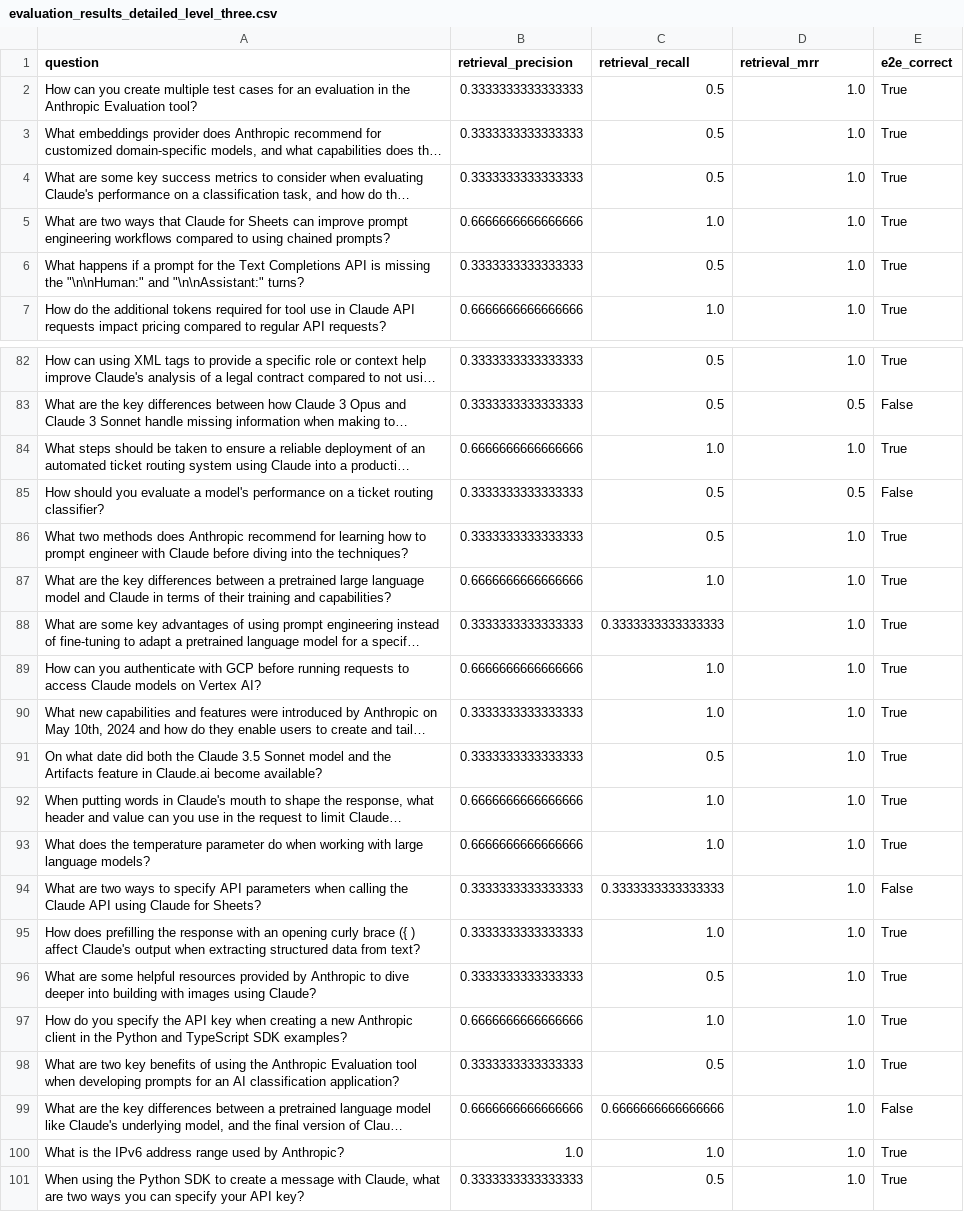
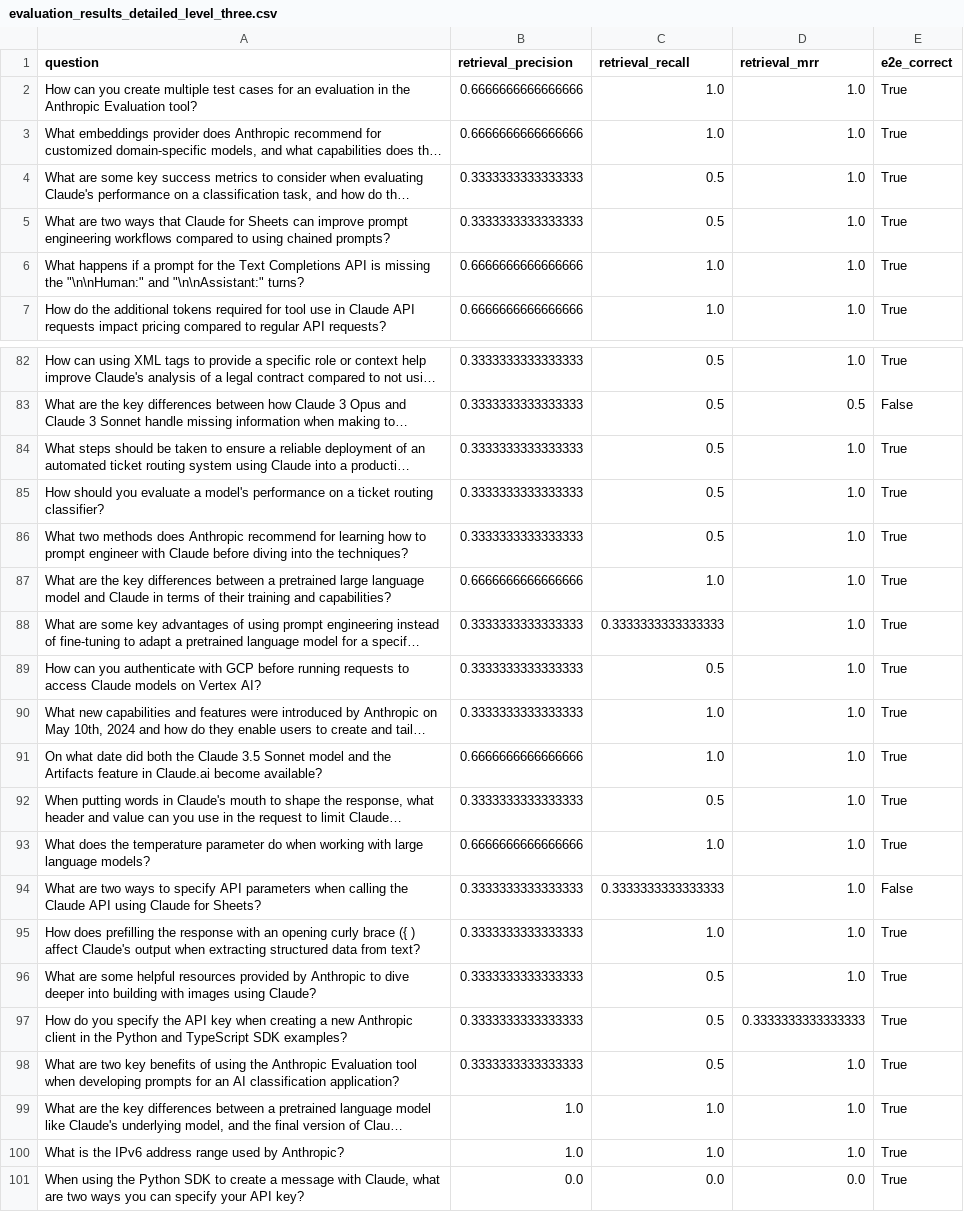
Before and after one commit to rodolfboctor/claude-cookbooks, a CSV file: skills/retrieval_augmented_generation/evaluation/csvs/evaluation_results_detailed_level_three.csv, drawn as a sheet; only a part is shown, gaps mark what is left out; long unchanged cells end in …; the diff covers the shown part only; the diff names each change by its address in the sheet, - before the commit and + after, or states it on an @@ line.

Commit message:
updating skills/retrieval_augmented_generation

```diff
--- a/skills/retrieval_augmented_generation/evaluation/csvs/evaluation_results_detailed_level_three.csv
+++ b/skills/retrieval_augmented_generation/evaluation/csvs/evaluation_results_detailed_level_three.csv
-B2:B3 (retrieval_precision): 0.3333333333333333
+B2:B3 (retrieval_precision): 0.6666666666666666
-C2:C3 (retrieval_recall): 0.5
+C2:C3 (retrieval_recall): 1.0
-B5 (retrieval_precision): 0.6666666666666666
+B5 (retrieval_precision): 0.3333333333333333
-C5 (retrieval_recall): 1.0
+C5 (retrieval_recall): 0.5
-B6 (retrieval_precision): 0.3333333333333333
+B6 (retrieval_precision): 0.6666666666666666
-C6 (retrieval_recall): 0.5
+C6 (retrieval_recall): 1.0
-B84 (retrieval_precision): 0.6666666666666666
+B84 (retrieval_precision): 0.3333333333333333
-C84 (retrieval_recall): 1.0
+C84 (retrieval_recall): 0.5
-D85 (retrieval_mrr): 0.5
+D85 (retrieval_mrr): 1.0
-E85 (e2e_correct): False
+E85 (e2e_correct): True
-B89 (retrieval_precision): 0.6666666666666666
+B89 (retrieval_precision): 0.3333333333333333
-C89 (retrieval_recall): 1.0
+C89 (retrieval_recall): 0.5
-B91 (retrieval_precision): 0.3333333333333333
+B91 (retrieval_precision): 0.6666666666666666
-C91 (retrieval_recall): 0.5
+C91 (retrieval_recall): 1.0
-B92 (retrieval_precision): 0.6666666666666666
+B92 (retrieval_precision): 0.3333333333333333
-C92 (retrieval_recall): 1.0
+C92 (retrieval_recall): 0.5
-B97 (retrieval_precision): 0.6666666666666666
+B97 (retrieval_precision): 0.3333333333333333
-C97 (retrieval_recall): 1.0
+C97 (retrieval_recall): 0.5
-D97 (retrieval_mrr): 1.0
+D97 (retrieval_mrr): 0.3333333333333333
-B99 (retrieval_precision): 0.6666666666666666
+B99 (retrieval_precision): 1.0
-C99 (retrieval_recall): 0.6666666666666666
+C99 (retrieval_recall): 1.0
-E99 (e2e_correct): False
+E99 (e2e_correct): True
-B101 (retrieval_precision): 0.3333333333333333
+B101 (retrieval_precision): 0.0
-C101 (retrieval_recall): 0.5
+C101 (retrieval_recall): 0.0
-D101 (retrieval_mrr): 1.0
+D101 (retrieval_mrr): 0.0
```
Also changed, not shown: 55 edited cells elsewhere in this file, 10 other files.
